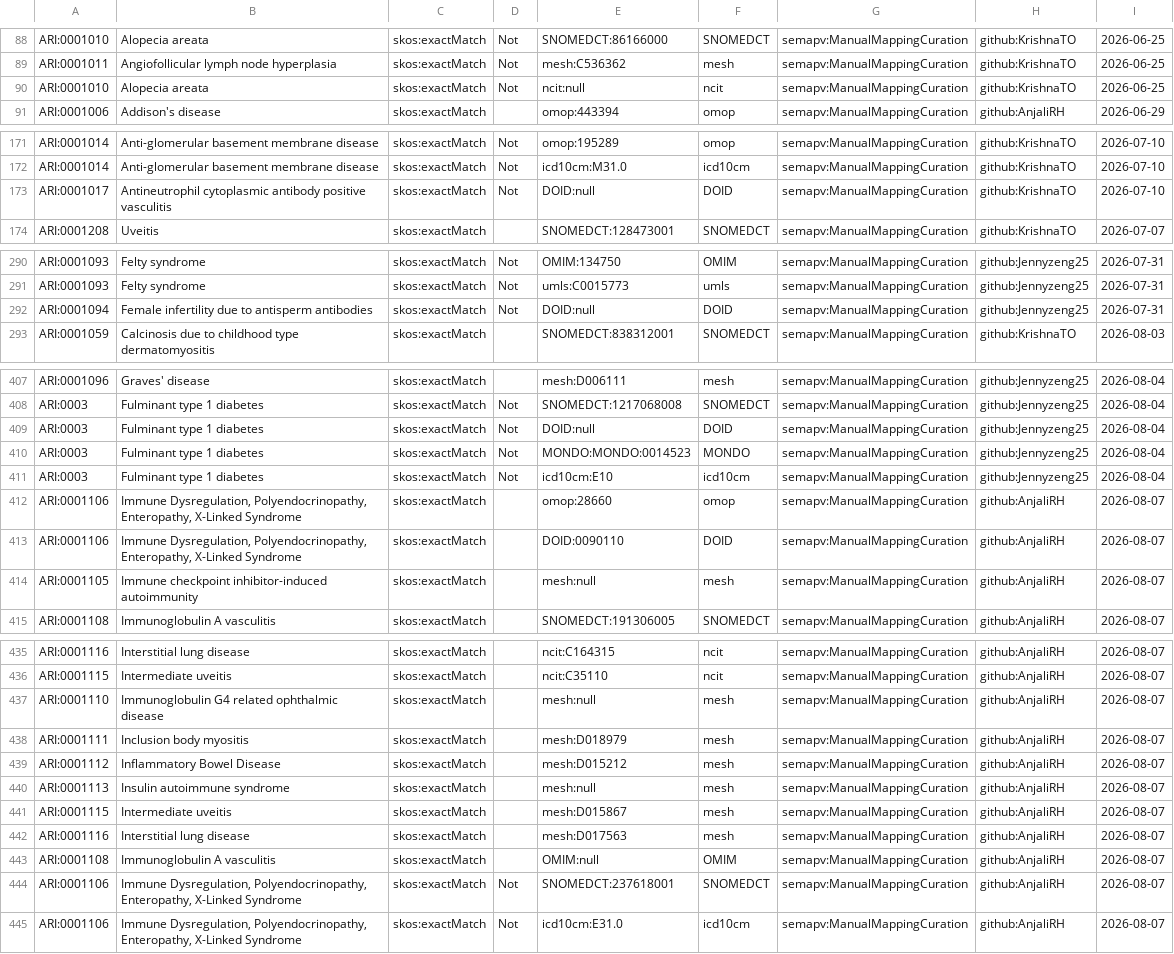
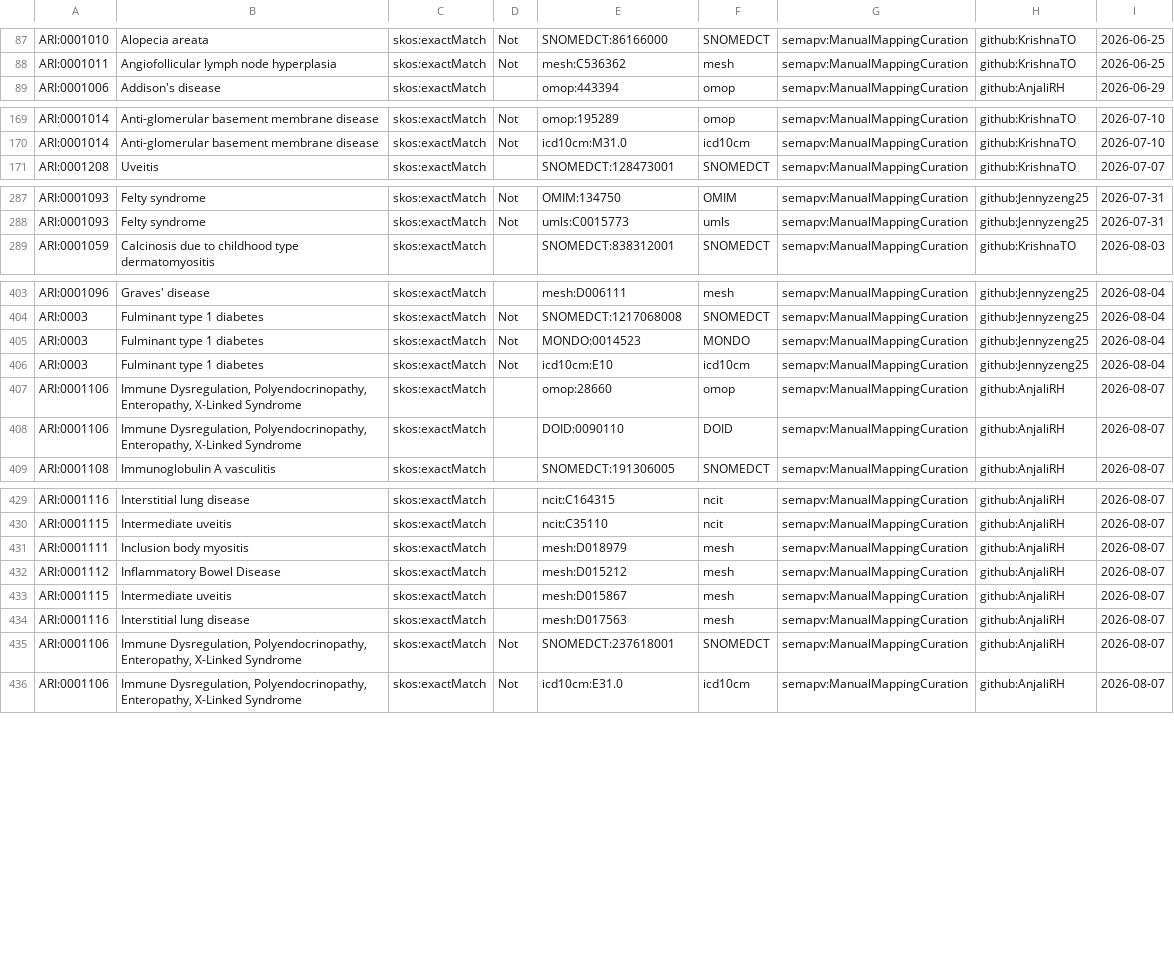
Before and after one commit to KrishnaTO/ARI, a TSV file: mappings/ari.sssom.tsv, drawn as a sheet; only a part is shown, gaps mark what is left out; the diff covers the shown part only.

```diff
--- a/mappings/ari.sssom.tsv
+++ b/mappings/ari.sssom.tsv
@@ -89,3 +88,2 @@ ARI:0001010	Alopecia areata	skos:exactMatch	Not	SNOMEDCT:86166000	SNOMEDCT	semap
 ARI:0001011	Angiofollicular lymph node hyperplasia	skos:exactMatch	Not	mesh:C536362	mesh	semapv:ManualMappingCuration	github:KrishnaTO	2026-06-25
-ARI:0001010	Alopecia areata	skos:exactMatch	Not	ncit:null	ncit	semapv:ManualMappingCuration	github:KrishnaTO	2026-06-25
 ARI:0001006	Addison's disease	skos:exactMatch		omop:443394	omop	semapv:ManualMappingCuration	github:AnjaliRH	2026-06-29
@@ -172,3 +170,2 @@ ARI:0001014	Anti-glomerular basement membrane disease	skos:exactMatch	Not	omop:1
 ARI:0001014	Anti-glomerular basement membrane disease	skos:exactMatch	Not	icd10cm:M31.0	icd10cm	semapv:ManualMappingCuration	github:KrishnaTO	2026-07-10
-ARI:0001017	Antineutrophil cytoplasmic antibody positive vasculitis	skos:exactMatch	Not	DOID:null	DOID	semapv:ManualMappingCuration	github:KrishnaTO	2026-07-10
 ARI:0001208	Uveitis	skos:exactMatch		SNOMEDCT:128473001	SNOMEDCT	semapv:ManualMappingCuration	github:KrishnaTO	2026-07-07
@@ -291,3 +288,2 @@ ARI:0001093	Felty syndrome	skos:exactMatch	Not	OMIM:134750	OMIM	semapv:ManualMap
 ARI:0001093	Felty syndrome	skos:exactMatch	Not	umls:C0015773	umls	semapv:ManualMappingCuration	github:Jennyzeng25	2026-07-31
-ARI:0001094	Female infertility due to antisperm antibodies	skos:exactMatch	Not	DOID:null	DOID	semapv:ManualMappingCuration	github:Jennyzeng25	2026-07-31
 ARI:0001059	Calcinosis due to childhood type dermatomyositis	skos:exactMatch		SNOMEDCT:838312001	SNOMEDCT	semapv:ManualMappingCuration	github:KrishnaTO	2026-08-03
@@ -408,4 +404,3 @@ ARI:0001096	Graves' disease	skos:exactMatch		mesh:D006111	mesh	semapv:ManualMapp
 ARI:0003	Fulminant type 1 diabetes	skos:exactMatch	Not	SNOMEDCT:1217068008	SNOMEDCT	semapv:ManualMappingCuration	github:Jennyzeng25	2026-08-04
-ARI:0003	Fulminant type 1 diabetes	skos:exactMatch	Not	DOID:null	DOID	semapv:ManualMappingCuration	github:Jennyzeng25	2026-08-04
-ARI:0003	Fulminant type 1 diabetes	skos:exactMatch	Not	MONDO:MONDO:0014523	MONDO	semapv:ManualMappingCuration	github:Jennyzeng25	2026-08-04
+ARI:0003	Fulminant type 1 diabetes	skos:exactMatch	Not	MONDO:0014523	MONDO	semapv:ManualMappingCuration	github:Jennyzeng25	2026-08-04
 ARI:0003	Fulminant type 1 diabetes	skos:exactMatch	Not	icd10cm:E10	icd10cm	semapv:ManualMappingCuration	github:Jennyzeng25	2026-08-04
@@ -413,3 +408,2 @@ ARI:0001106	Immune Dysregulation, Polyendocrinopathy, Enteropathy, X-Linked Synd
 ARI:0001106	Immune Dysregulation, Polyendocrinopathy, Enteropathy, X-Linked Syndrome	skos:exactMatch		DOID:0090110	DOID	semapv:ManualMappingCuration	github:AnjaliRH	2026-08-07
-ARI:0001105	Immune checkpoint inhibitor-induced autoimmunity	skos:exactMatch		mesh:null	mesh	semapv:ManualMappingCuration	github:AnjaliRH	2026-08-07
 ARI:0001108	Immunoglobulin A vasculitis	skos:exactMatch		SNOMEDCT:191306005	SNOMEDCT	semapv:ManualMappingCuration	github:AnjaliRH	2026-08-07
@@ -436,9 +430,6 @@ ARI:0001116	Interstitial lung disease	skos:exactMatch		ncit:C164315	ncit	semapv:
 ARI:0001115	Intermediate uveitis	skos:exactMatch		ncit:C35110	ncit	semapv:ManualMappingCuration	github:AnjaliRH	2026-08-07
-ARI:0001110	Immunoglobulin G4 related ophthalmic disease	skos:exactMatch		mesh:null	mesh	semapv:ManualMappingCuration	github:AnjaliRH	2026-08-07
 ARI:0001111	Inclusion body myositis	skos:exactMatch		mesh:D018979	mesh	semapv:ManualMappingCuration	github:AnjaliRH	2026-08-07
 ARI:0001112	Inflammatory Bowel Disease	skos:exactMatch		mesh:D015212	mesh	semapv:ManualMappingCuration	github:AnjaliRH	2026-08-07
-ARI:0001113	Insulin autoimmune syndrome	skos:exactMatch		mesh:null	mesh	semapv:ManualMappingCuration	github:AnjaliRH	2026-08-07
 ARI:0001115	Intermediate uveitis	skos:exactMatch		mesh:D015867	mesh	semapv:ManualMappingCuration	github:AnjaliRH	2026-08-07
 ARI:0001116	Interstitial lung disease	skos:exactMatch		mesh:D017563	mesh	semapv:ManualMappingCuration	github:AnjaliRH	2026-08-07
-ARI:0001108	Immunoglobulin A vasculitis	skos:exactMatch		OMIM:null	OMIM	semapv:ManualMappingCuration	github:AnjaliRH	2026-08-07
 ARI:0001106	Immune Dysregulation, Polyendocrinopathy, Enteropathy, X-Linked Syndrome	skos:exactMatch	Not	SNOMEDCT:237618001	SNOMEDCT	semapv:ManualMappingCuration	github:AnjaliRH	2026-08-07
```
Also changed, not shown: 1 removed row elsewhere in this file, mappings/ari.equivalencies.tsv, 2 other files.
